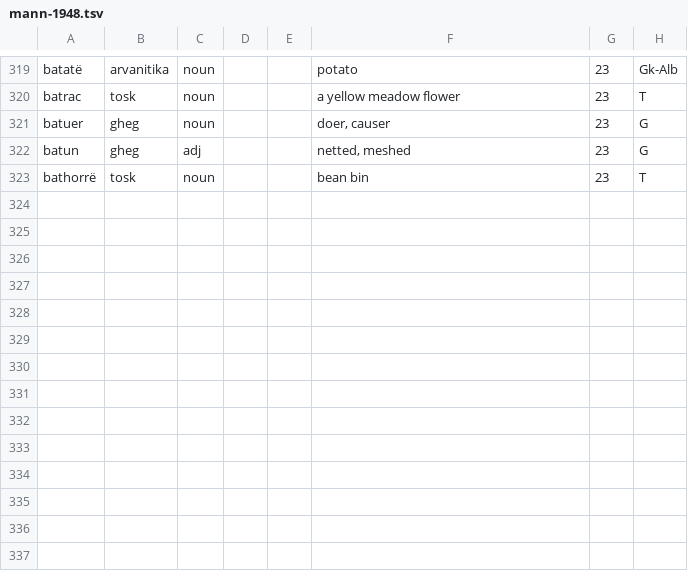
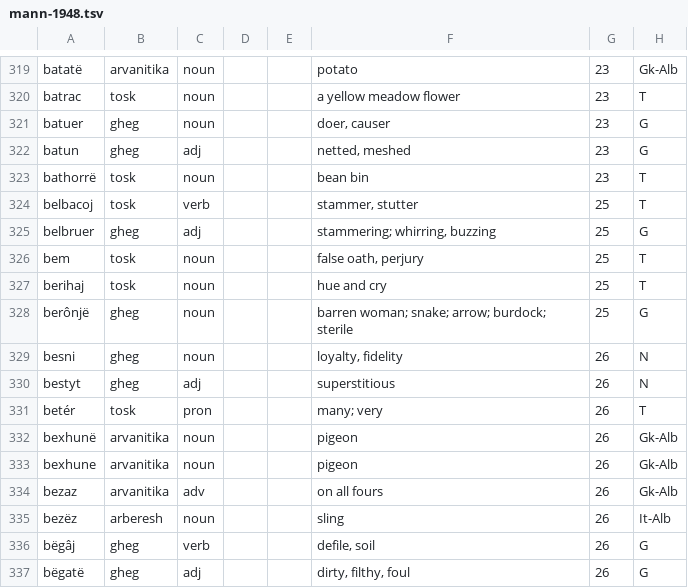
Before and after one commit to EndritRushiti/FjaloriShqip, a TSV file: dialekte/mann-1948.tsv, drawn as a sheet; only a part is shown, gaps mark what is left out; the diff names each change by its address in the sheet, - before the commit and + after, or states it on an @@ line.

```diff
--- a/dialekte/mann-1948.tsv
+++ b/dialekte/mann-1948.tsv
+row 324: belbacoj | tosk | verb |  |  | stammer, stutter | 25 | T
+row 325: belbruer | gheg | adj |  |  | stammering; whirring, buzzing | 25 | G
+row 326: bem | tosk | noun |  |  | false oath, perjury | 25 | T
+row 327: berihaj | tosk | noun |  |  | hue and cry | 25 | T
+row 328: berônjë | gheg | noun |  |  | barren woman; snake; arrow; burdock; sterile | 25 | G
+row 329: besni | gheg | noun |  |  | loyalty, fidelity | 26 | N
+row 330: bestyt | gheg | adj |  |  | superstitious | 26 | N
+row 331: betér | tosk | pron |  |  | many; very | 26 | T
+row 332: bexhunë | arvanitika | noun |  |  | pigeon | 26 | Gk-Alb
+row 333: bexhune | arvanitika | noun |  |  | pigeon | 26 | Gk-Alb
+row 334: bezaz | arvanitika | adv |  |  | on all fours | 26 | Gk-Alb
+row 335: bezëz | arberesh | noun |  |  | sling | 26 | It-Alb
+row 336: bëgâj | gheg | verb |  |  | defile, soil | 26 | G
+row 337: bëgatë | gheg | adj |  |  | dirty, filthy, foul | 26 | G
```
Also changed, not shown: 3 other files.
